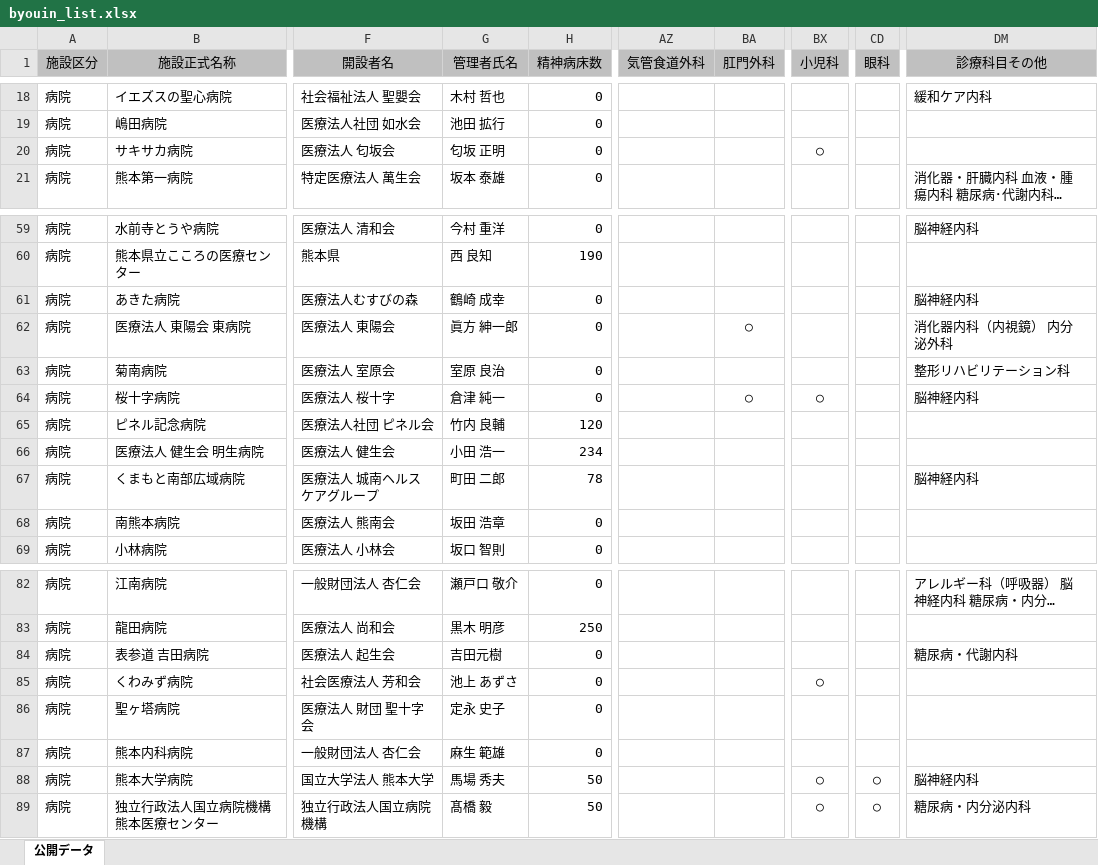
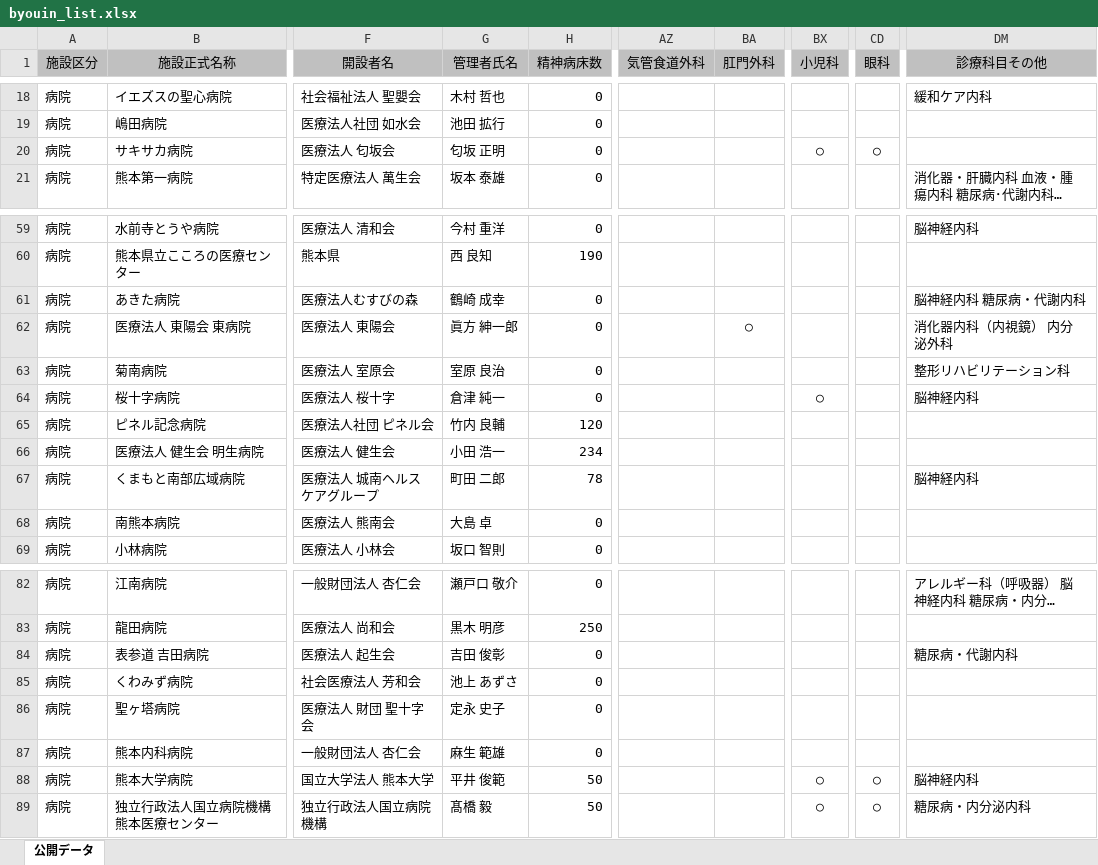
Before and after one commit to codeforkumamoto/od_kumamoto_city, an Excel workbook: data/byouin_list/org/byouin_list.xlsx, sheet 公開データ, drawn as a sheet; only a part is shown, gaps mark what is left out; long unchanged cells end in …; values as stored, in another font and other column widths than the file's, no borders; the diff covers the shown part only; the diff names each change by its address in the sheet, - before the commit and + after, or states it on an @@ line.

```diff
--- a/data/byouin_list/org/byouin_list.xlsx (sheet 公開データ)
+++ b/data/byouin_list/org/byouin_list.xlsx (sheet 公開データ)
-CD20 (眼科): (empty)
+CD20 (眼科): ○
-DM61 (診療科目その他): 脳神経内科
+DM61 (診療科目その他): 脳神経内科 糖尿病・代謝内科
-BA64 (肛門外科): ○
+BA64 (肛門外科): (empty)
-G68 (管理者氏名): 坂田 浩章
+G68 (管理者氏名): 大島 卓
-G84 (管理者氏名): 吉田元樹
+G84 (管理者氏名): 吉田 俊彰
-BX85 (小児科): ○
+BX85 (小児科): (empty)
-G88 (管理者氏名): 馬場 秀夫
+G88 (管理者氏名): 平井 俊範
```
Also changed, not shown: 19 edited cells elsewhere in this sheet, 3 other files.
